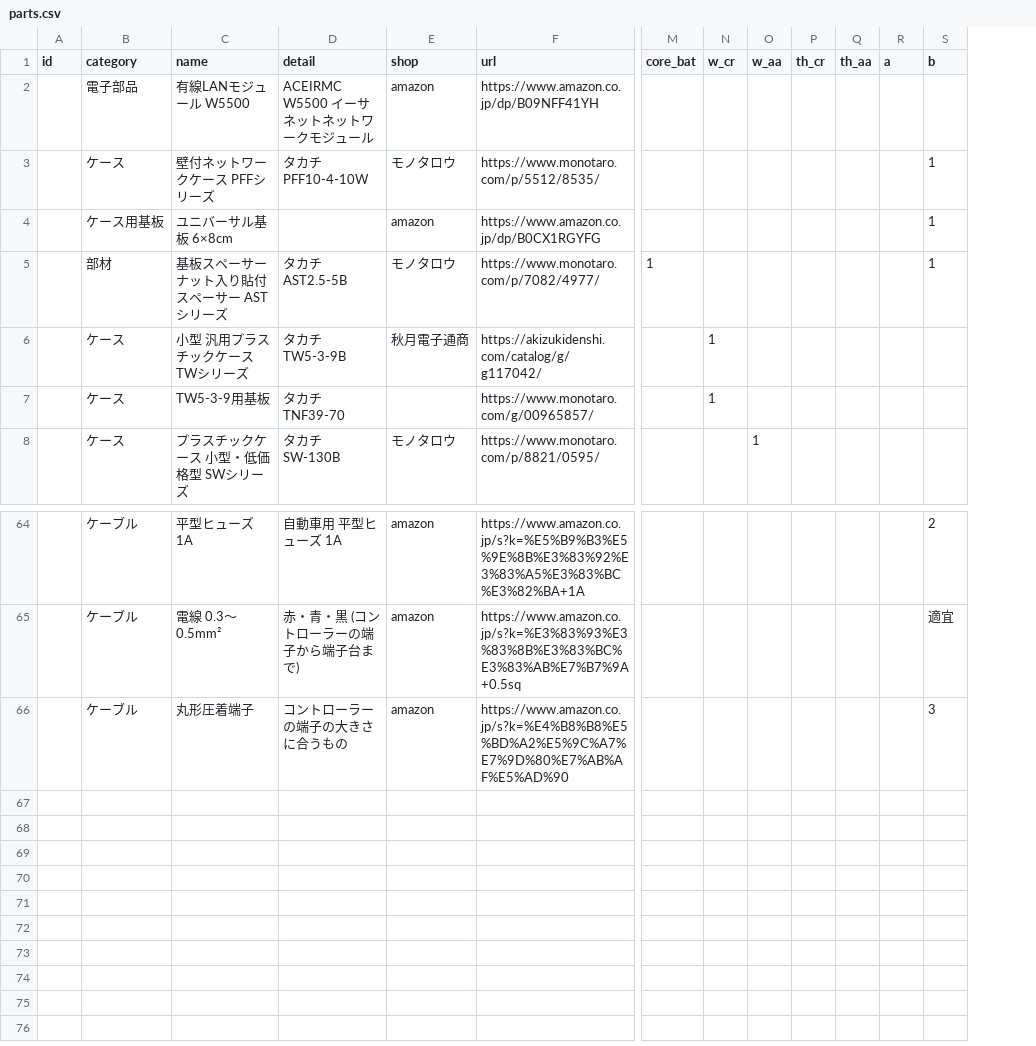
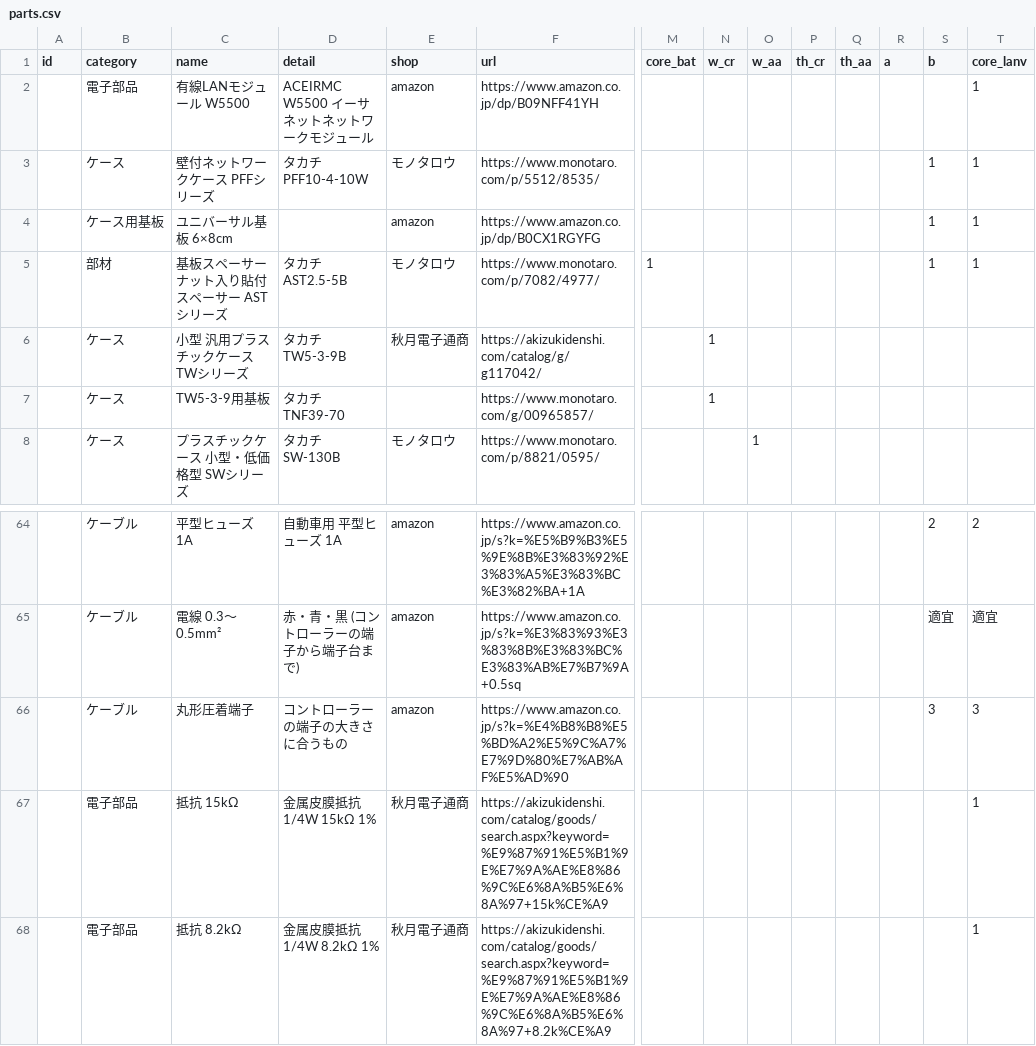
Before and after one commit to Hive-Plus-X/hiveplusx, a CSV file: hardware/parts/parts.csv, drawn as a sheet; only a part is shown, gaps mark what is left out; rows hold the shown columns only; the diff names each change by its address in the sheet, - before the commit and + after, or states it on an @@ line.

```diff
--- a/hardware/parts/parts.csv
+++ b/hardware/parts/parts.csv
+column T (core_lanv), rows 2-5: all 1; rows 64-66: 2 | 適宜 | 3
+row 67:  | 電子部品 | 抵抗 15kΩ | 金属皮膜抵抗 1/4W 15kΩ 1% | 秋月電子通商 | https://akizukidenshi.com/catalog/goods/search.aspx?keyword=%E9%87%91%E5%B1%9E%E7%9A%AE%E8%86%9C%E6%8A%B5%E6%8A%97+15k%CE%A9 |  |  |  |  |  |  |  | 1
+row 68:  | 電子部品 | 抵抗 8.2kΩ | 金属皮膜抵抗 1/4W 8.2kΩ 1% | 秋月電子通商 | https://akizukidenshi.com/catalog/goods/search.aspx?keyword=%E9%87%91%E5%B1%9E%E7%9A%AE%E8%86%9C%E6%8A%B5%E6%8A%97+8.2k%CE%A9 |  |  |  |  |  |  |  | 1
```
Also changed, not shown: 13 other files.
